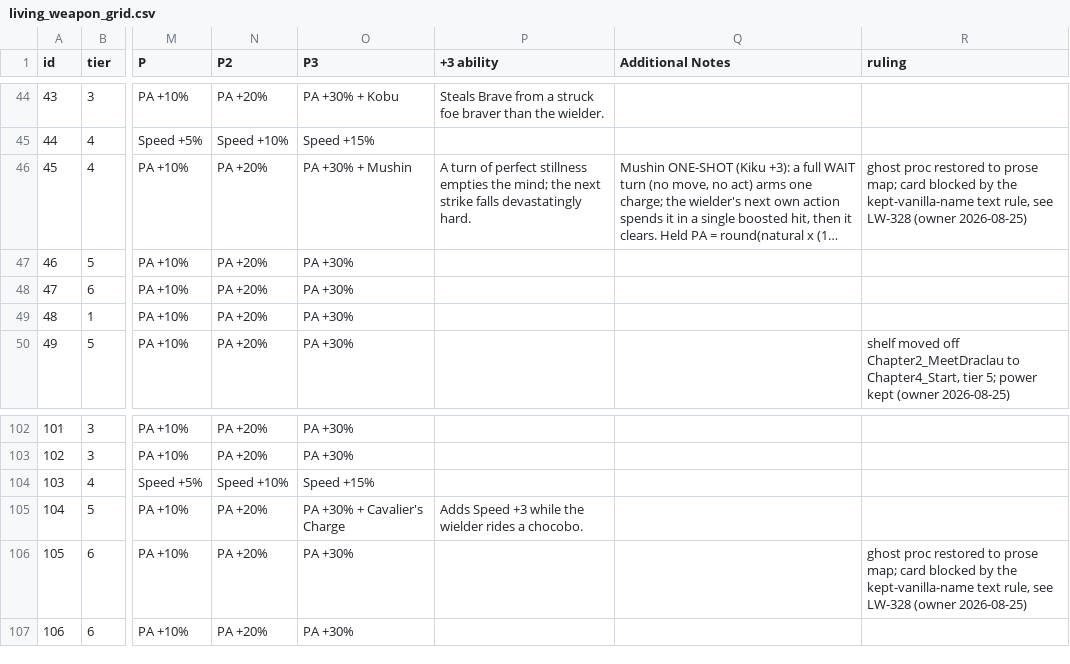
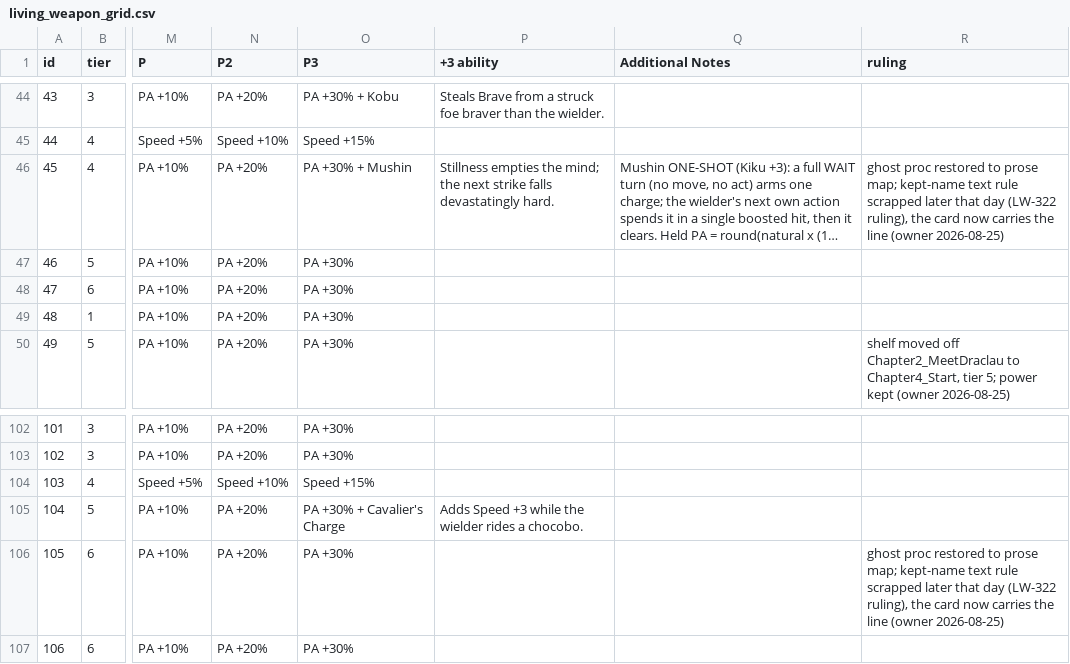
Before and after one commit to prawl/FFTLivingWeapons, a CSV file: docs/living_weapon_grid.csv, drawn as a sheet; only a part is shown, gaps mark what is left out; long unchanged cells end in …; the diff names each change by its address in the sheet, - before the commit and + after, or states it on an @@ line.

Commit message:
Tell the player on every weapon card what the weapon grows
Every living weapon's card now ends its body with a plain line like Grows: Speed
or Grows: PA, MA and Brave, so a player can read what a weapon trains without
decoding glow colors, and colorblind players lose nothing. Alongside it the owner
scrapped the old rule that famous weapons keep their untouched original text:
those 36 cards now use the generated description path, so Masamune finally admits
its Sleep touch, Kiku its Draw Out spirit, and Dragon Whisker its Fire Breath.
The Materia Blade keeps its Ultima scaling numbers through a restored custom
description, since its power lives in the runtime and no generator can derive it.

Tech: grows_phrase plus the Grows append in tools/lib/flavor.py; a new GROWS
PHRASE gate in tools/analyze.py whose expectation is a literal pinned table,
proven non vacuous by a separator mutation going red on all ten PA+MA+Brave
items; 36 desc deletions with authored flavor lines in data/items.json; Mushin's
signature text compressed in lockstep with its grid cell to fit Kiku inside the
205 character budget; two stale grid ruling cells refreshed. Built through the
lite pipeline: two adversarial verify rounds, final scores code 9 and spec 8,
SHIP; gates green throughout, analyze 17 of 17 stanzas, nxd bake verify PASS
with zero drift, tests 3290 of 3290. Owner live pass pending, restart only.

```diff
--- a/docs/living_weapon_grid.csv
+++ b/docs/living_weapon_grid.csv
-P46 (+3 ability): A turn of perfect stillness empties the…
+P46 (+3 ability): Stillness empties the…
-R46 (ruling): …prose map; card blocked by the kept-vanilla-name text rule, see LW-328 (owner 2026-08-25)
+R46 (ruling): …prose map; kept-name text rule scrapped later that day (LW-322 ruling), the card now carries the line (owner 2026-08-25)
-R106 (ruling): …prose map; card blocked by the kept-vanilla-name text rule, see LW-328 (owner 2026-08-25)
+R106 (ruling): …prose map; kept-name text rule scrapped later that day (LW-322 ruling), the card now carries the line (owner 2026-08-25)
```
Also changed, not shown: 5 other files.
